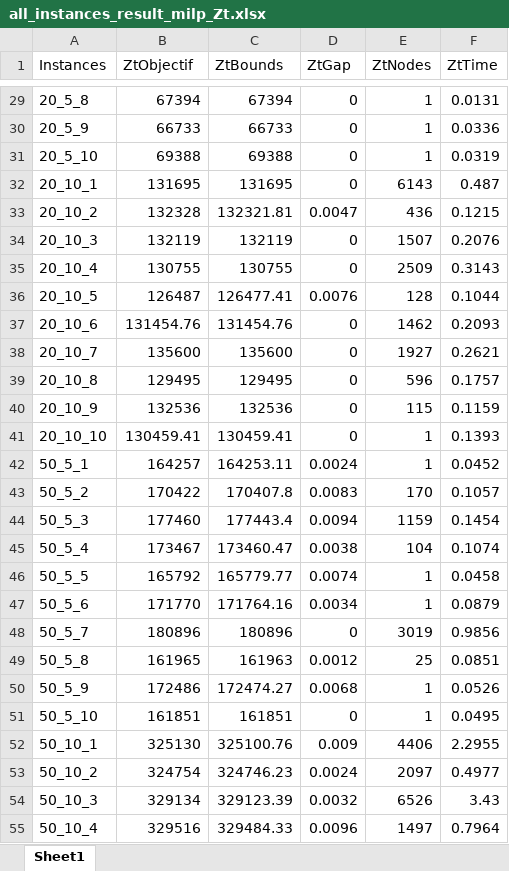
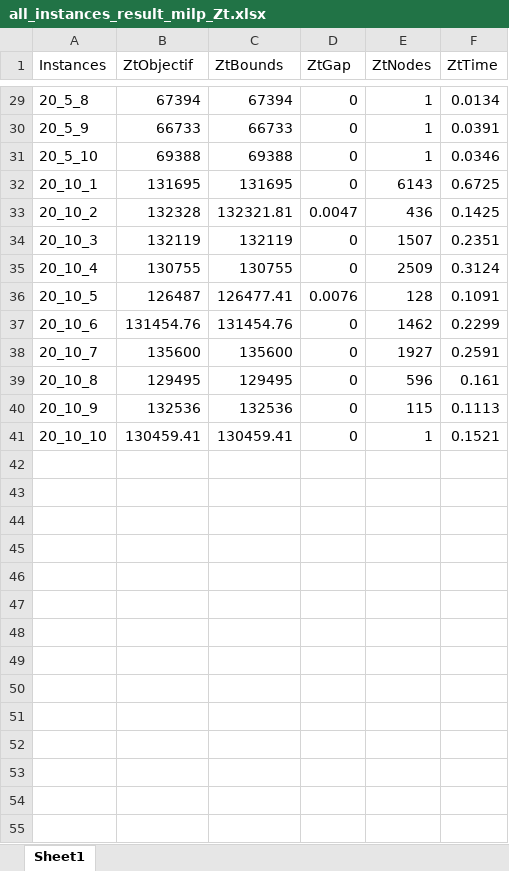
Before and after one commit to hardans22/Mon-PFE, an Excel workbook: julia/Resolve_MILP/all_instances_result_milp_Zt.xlsx, sheet Sheet1, drawn as a sheet; only a part is shown, gaps mark what is left out; values as stored, in another font and other column widths than the file's, no borders; the diff covers the shown part only; the diff names each change by its address in the sheet, - before the commit and + after, or states it on an @@ line.

```diff
--- a/julia/Resolve_MILP/all_instances_result_milp_Zt.xlsx (sheet Sheet1)
+++ b/julia/Resolve_MILP/all_instances_result_milp_Zt.xlsx (sheet Sheet1)
-F29 (ZtTime): 0.0131
+F29 (ZtTime): 0.0134
-F30 (ZtTime): 0.0336
+F30 (ZtTime): 0.0391
-F31 (ZtTime): 0.0319
+F31 (ZtTime): 0.0346
-F32 (ZtTime): 0.487
+F32 (ZtTime): 0.6725
-F33 (ZtTime): 0.1215
+F33 (ZtTime): 0.1425
-F34 (ZtTime): 0.2076
+F34 (ZtTime): 0.2351
-F35 (ZtTime): 0.3143
+F35 (ZtTime): 0.3124
-F36 (ZtTime): 0.1044
+F36 (ZtTime): 0.1091
-F37 (ZtTime): 0.2093
+F37 (ZtTime): 0.2299
-F38 (ZtTime): 0.2621
+F38 (ZtTime): 0.2591
-F39 (ZtTime): 0.1757
+F39 (ZtTime): 0.161
-F40 (ZtTime): 0.1159
+F40 (ZtTime): 0.1113
-F41 (ZtTime): 0.1393
+F41 (ZtTime): 0.1521
-row 42: 50_5_1 | 164257 | 164253.11 | 0.0024 | 1 | 0.0452
-row 43: 50_5_2 | 170422 | 170407.8 | 0.0083 | 170 | 0.1057
-row 44: 50_5_3 | 177460 | 177443.4 | 0.0094 | 1159 | 0.1454
-row 45: 50_5_4 | 173467 | 173460.47 | 0.0038 | 104 | 0.1074
-row 46: 50_5_5 | 165792 | 165779.77 | 0.0074 | 1 | 0.0458
-row 47: 50_5_6 | 171770 | 171764.16 | 0.0034 | 1 | 0.0879
-row 48: 50_5_7 | 180896 | 180896 | 0 | 3019 | 0.9856
-row 49: 50_5_8 | 161965 | 161963 | 0.0012 | 25 | 0.0851
-row 50: 50_5_9 | 172486 | 172474.27 | 0.0068 | 1 | 0.0526
-row 51: 50_5_10 | 161851 | 161851 | 0 | 1 | 0.0495
-row 52: 50_10_1 | 325130 | 325100.76 | 0.009 | 4406 | 2.2955
-row 53: 50_10_2 | 324754 | 324746.23 | 0.0024 | 2097 | 0.4977
-row 54: 50_10_3 | 329134 | 329123.39 | 0.0032 | 6526 | 3.43
-row 55: 50_10_4 | 329516 | 329484.33 | 0.0096 | 1497 | 0.7964
```
Also changed, not shown: 26 removed rows and 27 edited cells elsewhere in this sheet, julia/Resolve_MILP/result_milp_Zt.xlsx, 36 other files.
